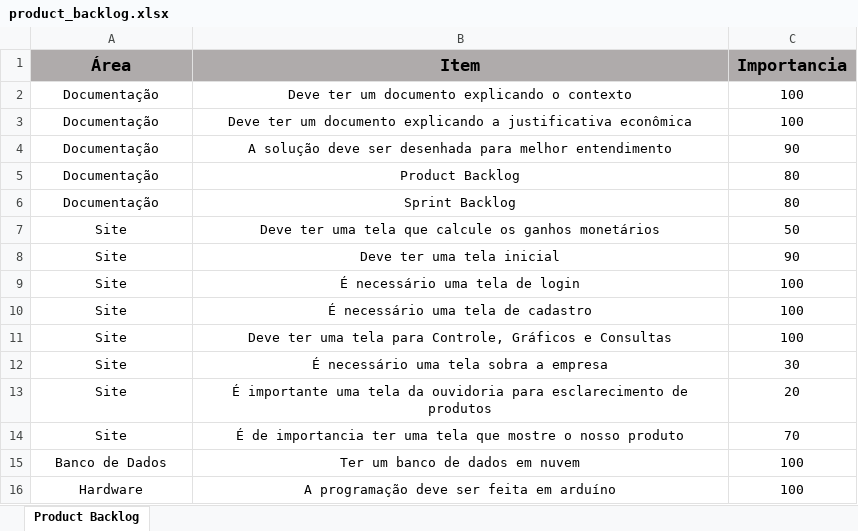
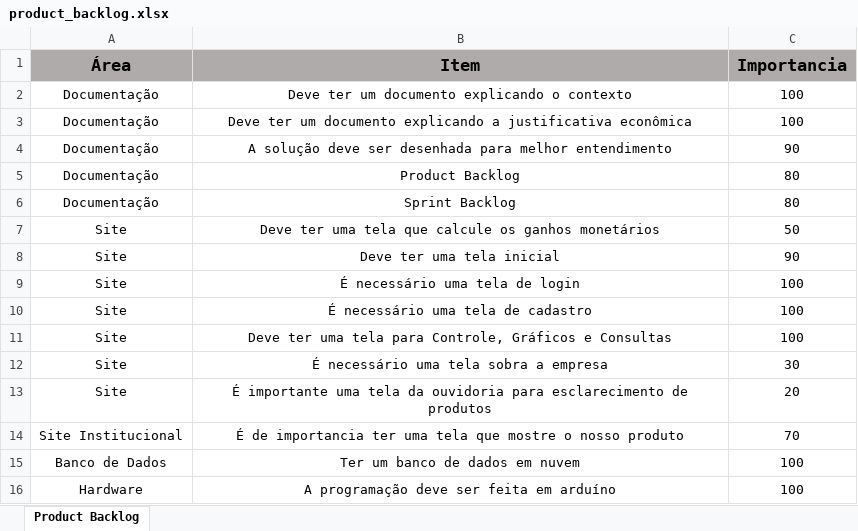
Before and after one commit to BandTec/grupo9-ads, an Excel workbook: documentacao/requisitos/product_backlog.xlsx, sheet Product Backlog, drawn as a sheet; values as stored, in another font and other column widths than the file's, no borders; the diff names each change by its address in the sheet, - before the commit and + after, or states it on an @@ line.

```diff
--- a/documentacao/requisitos/product_backlog.xlsx (sheet Product Backlog)
+++ b/documentacao/requisitos/product_backlog.xlsx (sheet Product Backlog)
-A14 (Área): Site
+A14 (Área): Site Institucional
```
Also changed, not shown: documentacao/requisitos/Requisitos.xlsx.
